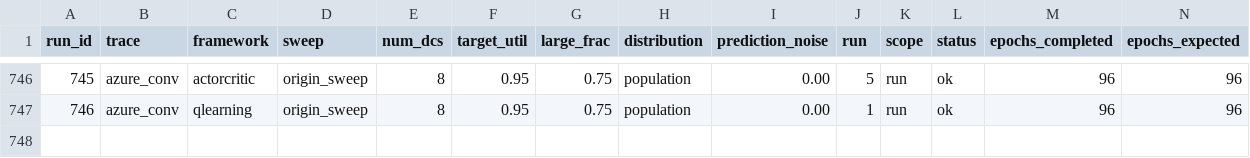
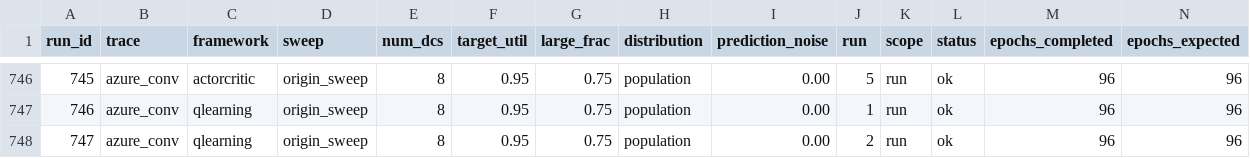
Before and after one commit to hmoore01/LLMScheduling, a CSV file: ipdps/experiment_results/LAHyper_Results_sirui-lab1.csv, drawn as a sheet; only a part is shown, gaps mark what is left out; rows hold the shown columns only; the diff names each change by its address in the sheet, - before the commit and + after, or states it on an @@ line.

Commit message:
results[sirui-lab1]: 2026-06-20 04:27:23

```diff
--- a/ipdps/experiment_results/LAHyper_Results_sirui-lab1.csv
+++ b/ipdps/experiment_results/LAHyper_Results_sirui-lab1.csv
+row 748: 747 | azure_conv | qlearning | origin_sweep | 8 | 0.95 | 0.75 | population | 0.00 | 2 | run | ok | 96 | 96
```
